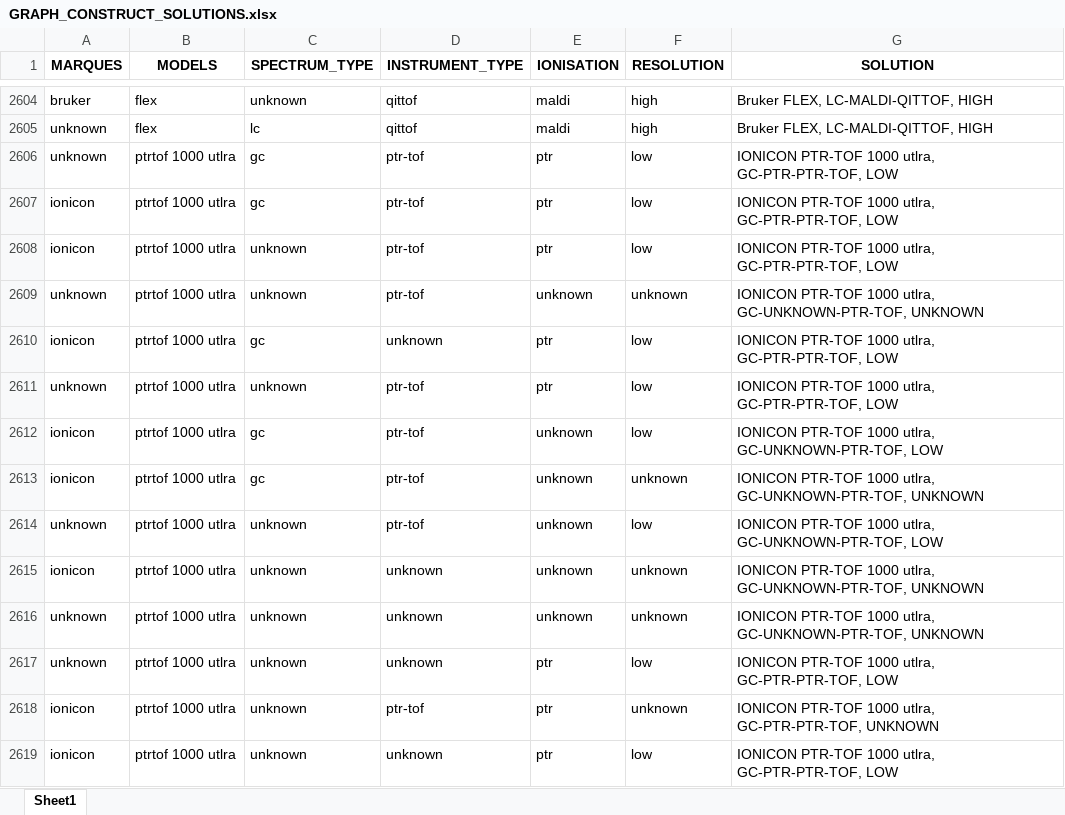
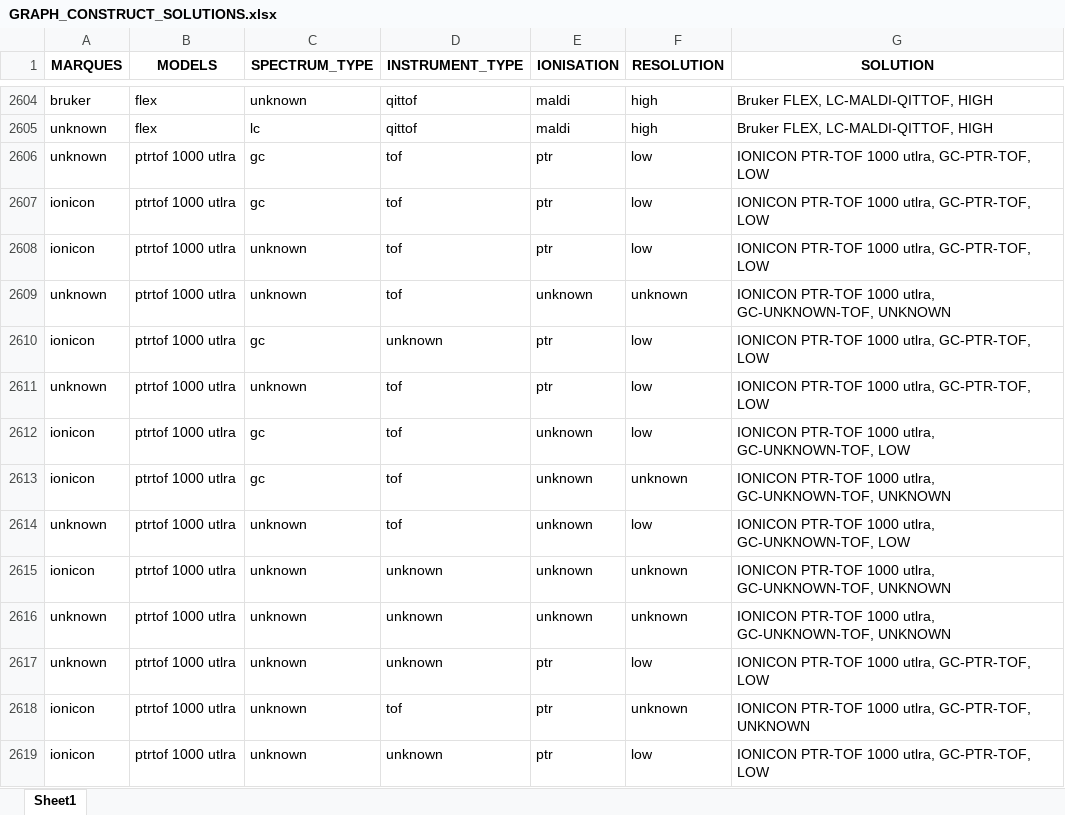
Before and after one commit to eMetaboHUB/FragHub, an Excel workbook: GRAPH_CONSTRUCT_SOLUTIONS.xlsx, sheet Sheet1, drawn as a sheet; only a part is shown, gaps mark what is left out; values as stored, in another font and other column widths than the file's, no borders; the diff covers the shown part only; the diff names each change by its address in the sheet, - before the commit and + after, or states it on an @@ line.

Commit message:
Refactor instrument tree solution mappings and update logic
Revised the handling of `SPECTRUM_TYPE` determination logic by removing redundant `EI` mapping for LC. Updated `instruments_tree.json` to align solution names like `GC-PTR-TOF` by simplifying and standardizing naming conventions. This ensures consistency across solutions and reduces ambiguity in instrument configuration mappings.

```diff
--- a/GRAPH_CONSTRUCT_SOLUTIONS.xlsx (sheet Sheet1)
+++ b/GRAPH_CONSTRUCT_SOLUTIONS.xlsx (sheet Sheet1)
-D2606:D2609 (INSTRUMENT_TYPE): ptr-tof
+D2606:D2609 (INSTRUMENT_TYPE): tof
-G2606:G2608 (SOLUTION): IONICON PTR-TOF 1000 utlra, GC-PTR-PTR-TOF, LOW
+G2606:G2608 (SOLUTION): IONICON PTR-TOF 1000 utlra, GC-PTR-TOF, LOW
-G2609 (SOLUTION): …1000 utlra, GC-UNKNOWN-PTR-TOF, UNKNOWN
+G2609 (SOLUTION): …1000 utlra, GC-UNKNOWN-TOF, UNKNOWN
-G2610:G2611 (SOLUTION): IONICON PTR-TOF 1000 utlra, GC-PTR-PTR-TOF, LOW
+G2610:G2611 (SOLUTION): IONICON PTR-TOF 1000 utlra, GC-PTR-TOF, LOW
-D2611:D2614 (INSTRUMENT_TYPE): ptr-tof
+D2611:D2614 (INSTRUMENT_TYPE): tof
-G2612 (SOLUTION): …1000 utlra, GC-UNKNOWN-PTR-TOF, LOW
+G2612 (SOLUTION): …1000 utlra, GC-UNKNOWN-TOF, LOW
-G2613 (SOLUTION): …1000 utlra, GC-UNKNOWN-PTR-TOF, UNKNOWN
+G2613 (SOLUTION): …1000 utlra, GC-UNKNOWN-TOF, UNKNOWN
-G2614 (SOLUTION): …1000 utlra, GC-UNKNOWN-PTR-TOF, LOW
+G2614 (SOLUTION): …1000 utlra, GC-UNKNOWN-TOF, LOW
-G2615:G2616 (SOLUTION): …1000 utlra, GC-UNKNOWN-PTR-TOF, UNKNOWN
+G2615:G2616 (SOLUTION): …1000 utlra, GC-UNKNOWN-TOF, UNKNOWN
-G2617 (SOLUTION): IONICON PTR-TOF 1000 utlra, GC-PTR-PTR-TOF, LOW
+G2617 (SOLUTION): IONICON PTR-TOF 1000 utlra, GC-PTR-TOF, LOW
-D2618 (INSTRUMENT_TYPE): ptr-tof
+D2618 (INSTRUMENT_TYPE): tof
-G2618 (SOLUTION): …1000 utlra, GC-PTR-PTR-TOF, UNKNOWN
+G2618 (SOLUTION): …1000 utlra, GC-PTR-TOF, UNKNOWN
-G2619 (SOLUTION): IONICON PTR-TOF 1000 utlra, GC-PTR-PTR-TOF, LOW
+G2619 (SOLUTION): IONICON PTR-TOF 1000 utlra, GC-PTR-TOF, LOW
```
Also changed, not shown: 1037 edited cells elsewhere in this sheet, Instrument_tree.xlsx, 2 other files.
